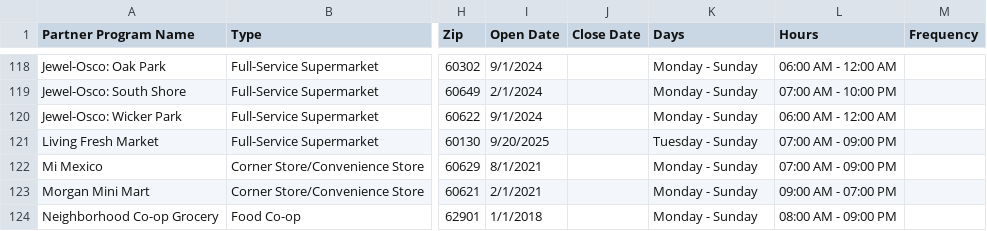
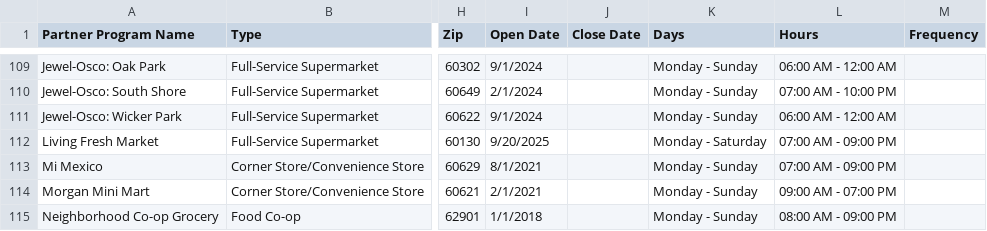
Before and after one commit to Link-Up-IL/website-map, a CSV file: Website Map csv for R - Sheet1.csv, drawn as a sheet; only a part is shown, gaps mark what is left out; addresses are those after the commit; the diff covers the shown part only; the diff names each change by its address in the sheet, - before the commit and + after, or states it on an @@ line.

```diff
--- a/Website Map csv for R - Sheet1.csv
+++ b/Website Map csv for R - Sheet1.csv
-K112 (Days): Tuesday - Sunday
+K112 (Days): Monday - Saturday
```
Also changed, not shown: 9 removed rows and 2 edited cells elsewhere in this file, 1 other file.
